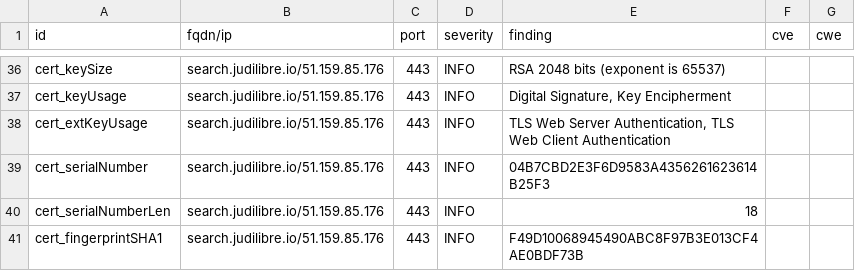
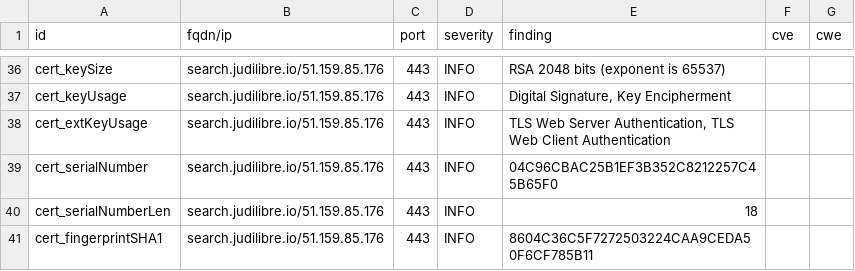
Before and after one commit to Cour-de-cassation/dashlord, a CSV file: results/aHR0cHM6Ly9zZWFyY2guanVkaWxpYnJlLmlv/testssl.csv, drawn as a sheet; only a part is shown, gaps mark what is left out; the diff covers the shown part only.

```diff
--- a/results/aHR0cHM6Ly9zZWFyY2guanVkaWxpYnJlLmlv/testssl.csv
+++ b/results/aHR0cHM6Ly9zZWFyY2guanVkaWxpYnJlLmlv/testssl.csv
@@ -38,4 +38,4 @@
 "cert_extKeyUsage","search.judilibre.io/51.159.85.176","443","INFO","TLS Web Server Authentication, TLS Web Client Authentication","",""
-"cert_serialNumber","search.judilibre.io/51.159.85.176","443","INFO","04B7CBD2E3F6D9583A4356261623614B25F3","",""
+"cert_serialNumber","search.judilibre.io/51.159.85.176","443","INFO","04C96CBAC25B1EF3B352C8212257C45B65F0","",""
 "cert_serialNumberLen","search.judilibre.io/51.159.85.176","443","INFO","18","",""
-"cert_fingerprintSHA1","search.judilibre.io/51.159.85.176","443","INFO","F49D10068945490ABC8F97B3E013CF4AE0BDF73B","",""
+"cert_fingerprintSHA1","search.judilibre.io/51.159.85.176","443","INFO","8604C36C5F7272503224CAA9CEDA50F6CF785B11","",""
```
Also changed, not shown: 8 edited cells elsewhere in this file, 12 other files.
